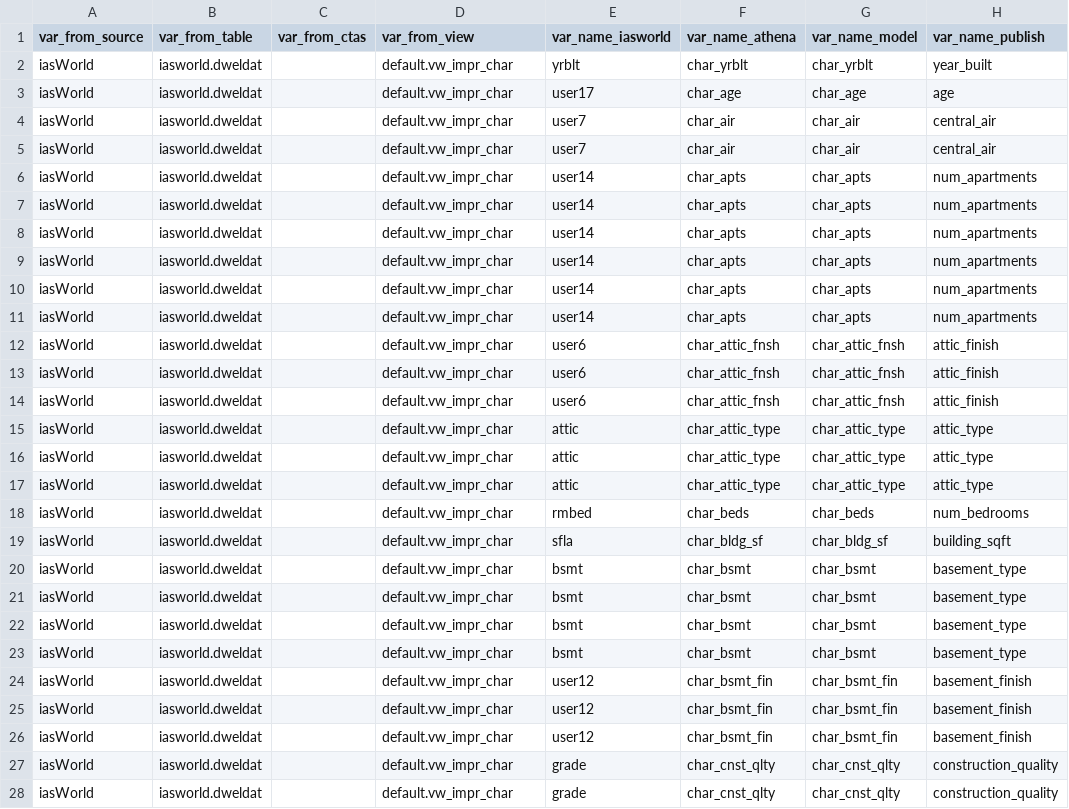
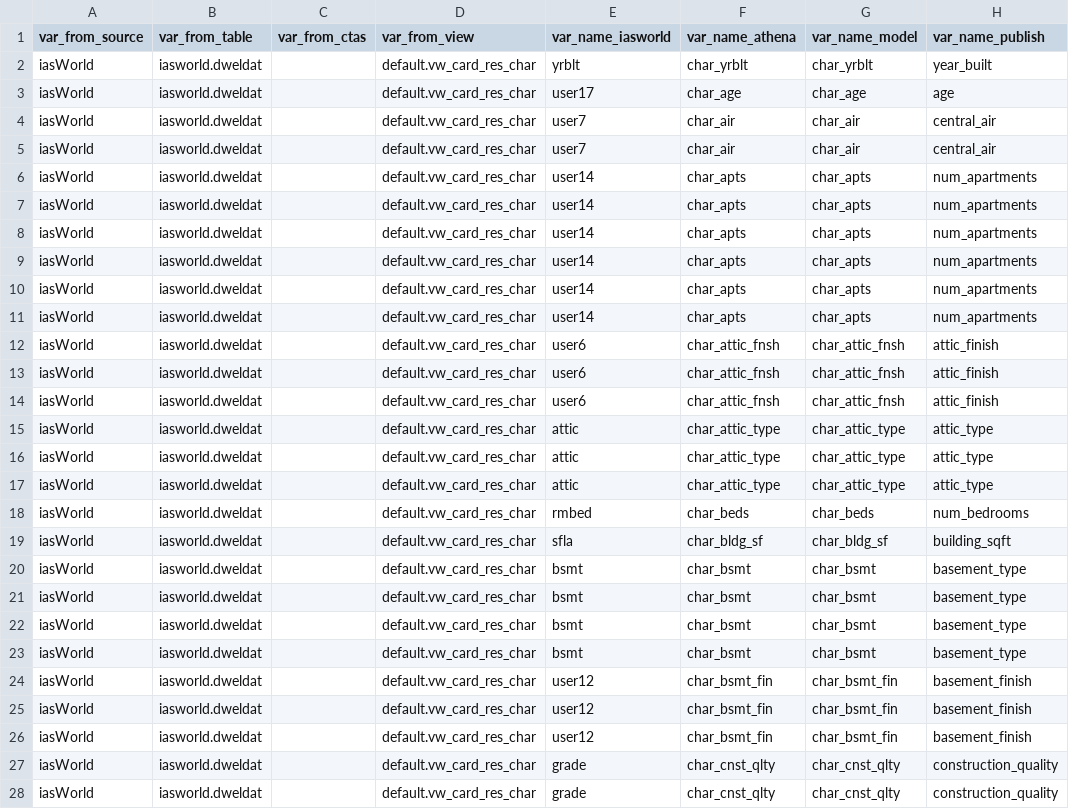
Before and after one commit to ccao-data/ccao, a CSV file: data-raw/vars_dict.csv, drawn as a sheet; only a part is shown; the diff covers the shown part only; the diff names each change by its address in the sheet, - before the commit and + after, or states it on an @@ line.

Commit message:
Update view names

```diff
--- a/data-raw/vars_dict.csv
+++ b/data-raw/vars_dict.csv
-D2:D28 (var_from_view): default.vw_impr_char
+D2:D28 (var_from_view): default.vw_card_res_char
```
Also changed, not shown: 83 edited cells elsewhere in this file.
